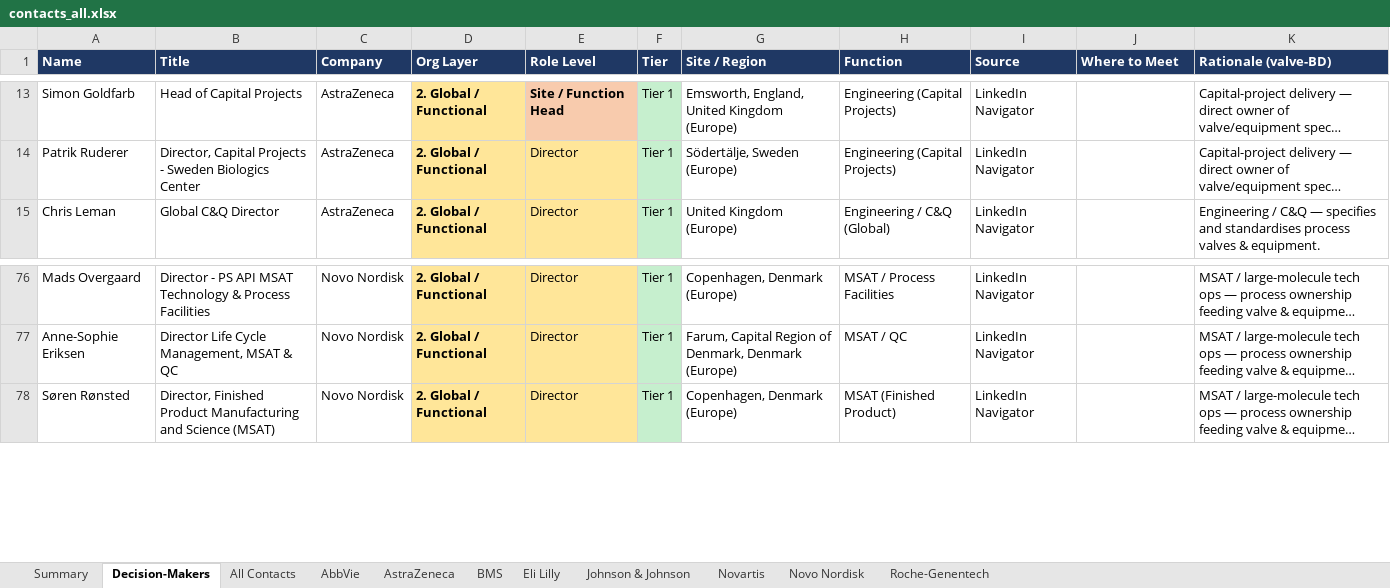
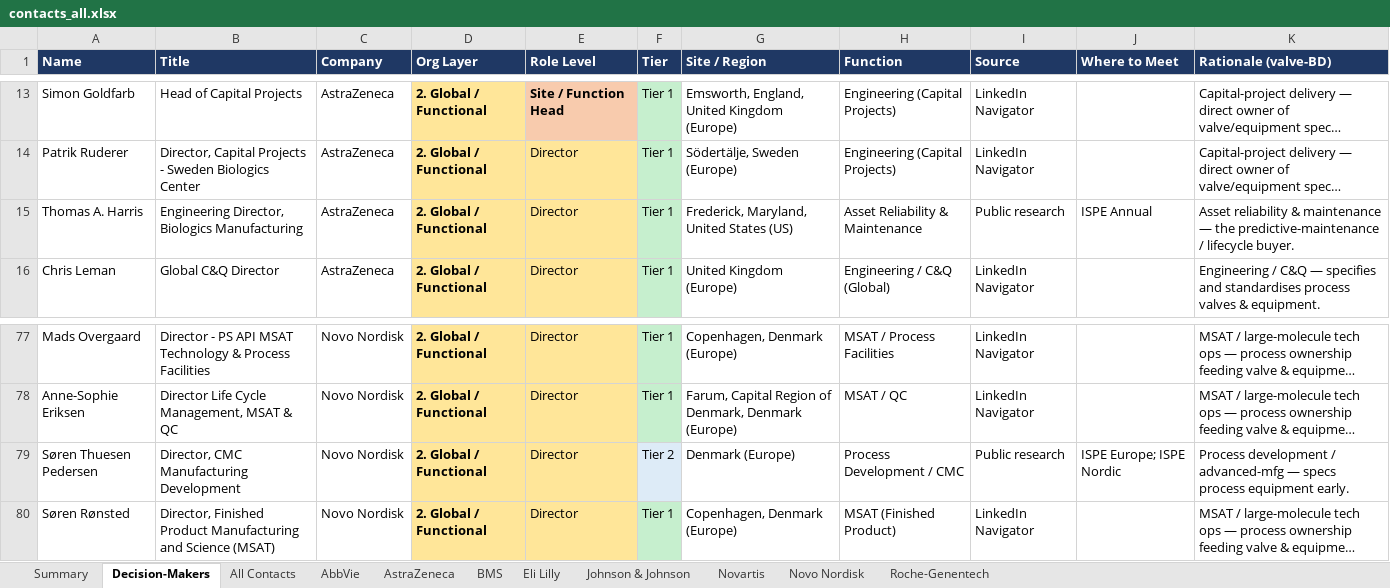
Before and after one commit to milescapper1-oss/claude-code, an Excel workbook: networkmap/data/contacts_all.xlsx, sheet Decision-Makers, drawn as a sheet; only a part is shown, gaps mark what is left out; long unchanged cells end in …; values as stored, in another font and other column widths than the file's, no borders; the diff names each change by its address in the sheet, - before the commit and + after, or states it on an @@ line.

```diff
--- a/networkmap/data/contacts_all.xlsx (sheet Decision-Makers)
+++ b/networkmap/data/contacts_all.xlsx (sheet Decision-Makers)
+row 15: Thomas A. Harris | Engineering Director, Biologics Manufacturing | AstraZeneca | 2. Global / Functional | Director | Tier 1 | Frederick, Maryland, United States (US) | Asset Reliability & Maintenance | Public research | ISPE Annual | Asset reliability & maintenance — the predictive-maintenance / lifecycle buyer.
+row 79: Søren Thuesen Pedersen | Director, CMC Manufacturing Development | Novo Nordisk | 2. Global / Functional | Director | Tier 2 | Denmark (Europe) | Process Development / CMC | Public research | ISPE Europe; ISPE Nordic | Process development / advanced-mfg — specs process equipment early.
```
Also changed, not shown: sheet All Contacts, sheet AstraZeneca, sheet Johnson & Johnson, sheet Novo Nordisk, sheet Summary, 3 other files.
